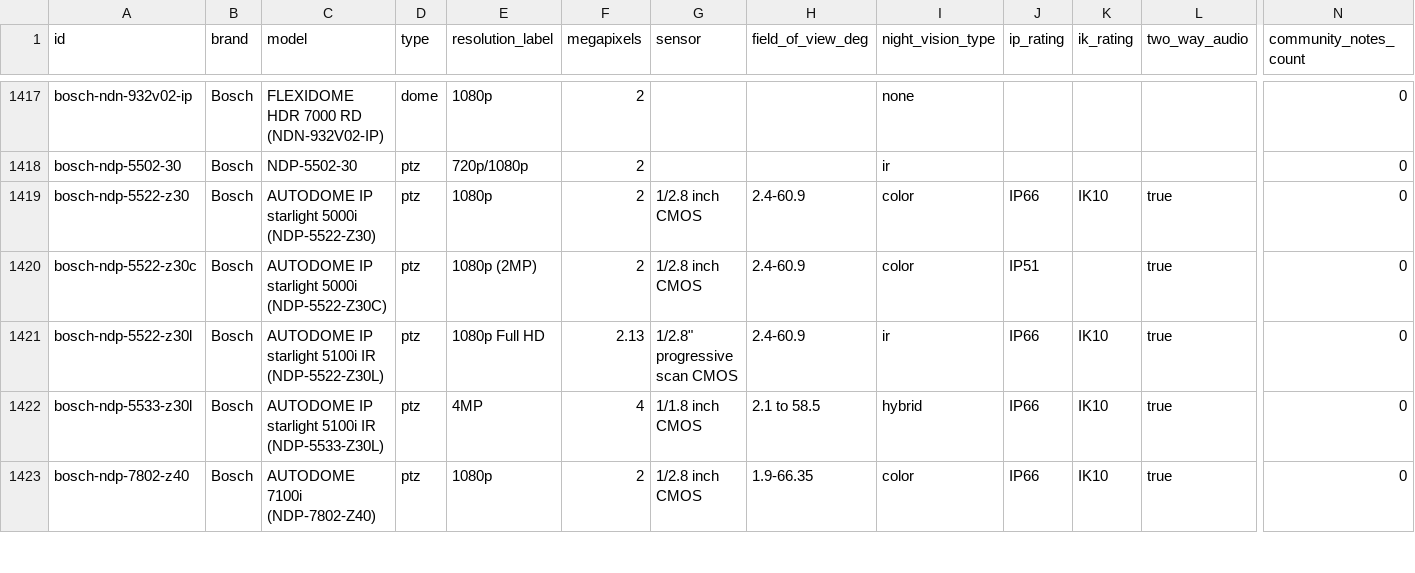
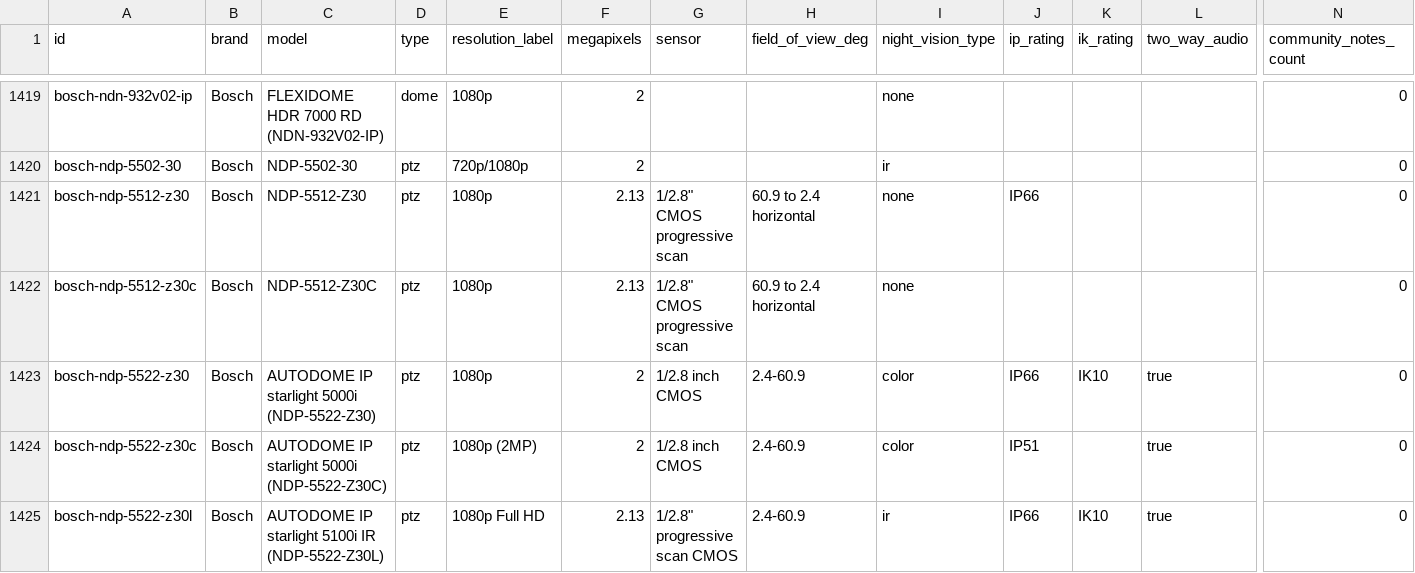
Before and after one commit to ch-bas/cctv-camera-database, a CSV file: data/cameras.csv, drawn as a sheet; only a part is shown, gaps mark what is left out; the shorter side is filled out with more unchanged rows; rows hold the shown columns only; the diff covers the shown part only; the diff names each change by its address in the sheet, - before the commit and + after, or states it on an @@ line.

Commit message:
data: Bosch +6 — AUTODOME 5000i/5100i-IR, DINION thermal/starlight/ultra (portfolio)

```diff
--- a/data/cameras.csv
+++ b/data/cameras.csv
+row 1421: bosch-ndp-5512-z30 | Bosch | NDP-5512-Z30 | ptz | 1080p | 2.13 | 1/2.8" CMOS progressive scan | 60.9 to 2.4 horizontal | none | IP66 |  |  | 0
+row 1422: bosch-ndp-5512-z30c | Bosch | NDP-5512-Z30C | ptz | 1080p | 2.13 | 1/2.8" CMOS progressive scan | 60.9 to 2.4 horizontal | none |  |  |  | 0
```
Also changed, not shown: 4 added rows elsewhere in this file, 10 other files.
